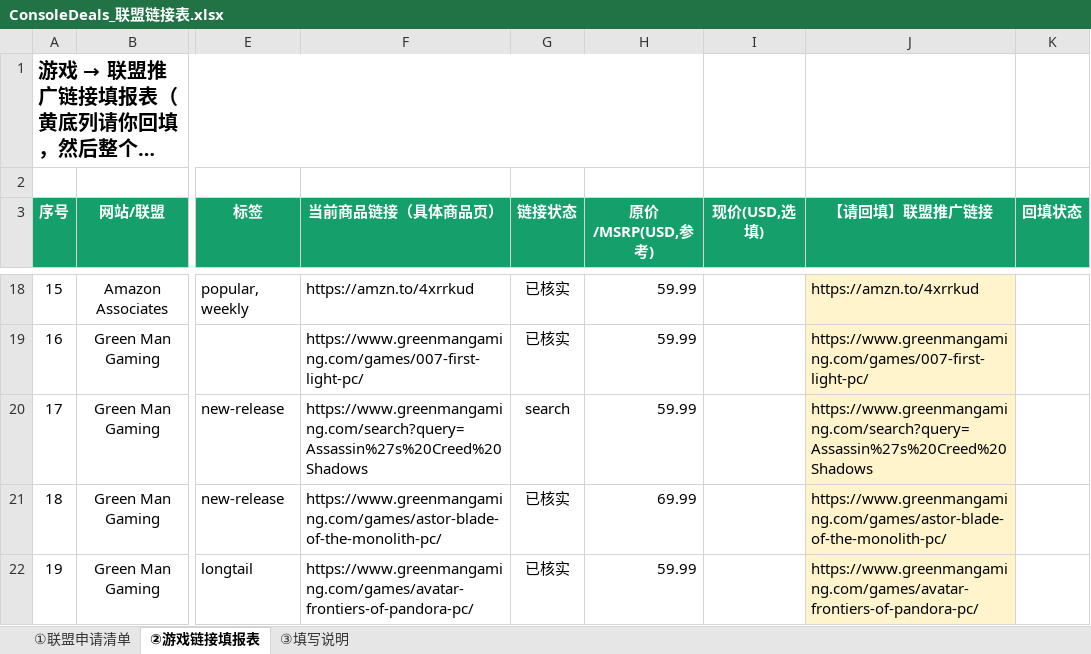
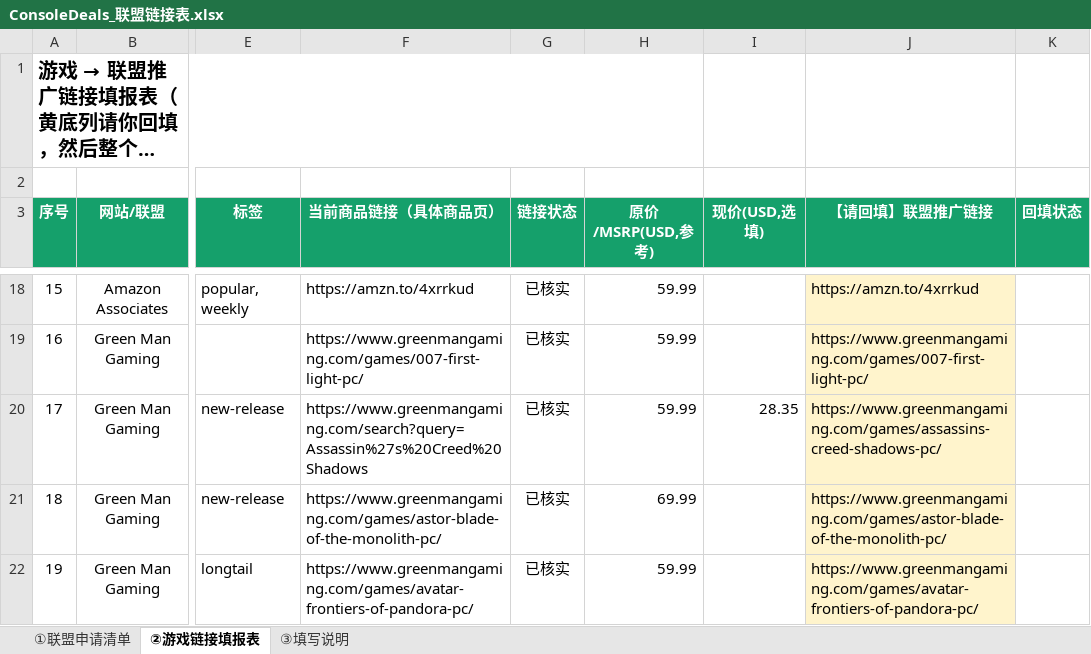
Before and after one commit to zzzaid-ljh/astro-consoledeals, an Excel workbook: ConsoleDeals_联盟链接表.xlsx, sheet ②游戏链接填报表, drawn as a sheet; only a part is shown, gaps mark what is left out; long unchanged cells end in …; values as stored, in another font and other column widths than the file's, no borders; the diff covers the shown part only; the diff names each change by its address in the sheet, - before the commit and + after, or states it on an @@ line.

```diff
--- a/ConsoleDeals_联盟链接表.xlsx (sheet ②游戏链接填报表)
+++ b/ConsoleDeals_联盟链接表.xlsx (sheet ②游戏链接填报表)
-G20 (链接状态): search
+G20 (链接状态): 已核实
-I20 (现价(USD,选填)): (empty)
+I20 (现价(USD,选填)): 28.35
-J20 (【请回填】联盟推广链接): https://www.greenmangaming.com/search?query=Assassin%27s%20Creed%20Shadows
+J20 (【请回填】联盟推广链接): https://www.greenmangaming.com/games/assassins-creed-shadows-pc/
```
Also changed, not shown: 7 edited cells elsewhere in this sheet, 16 other files.
